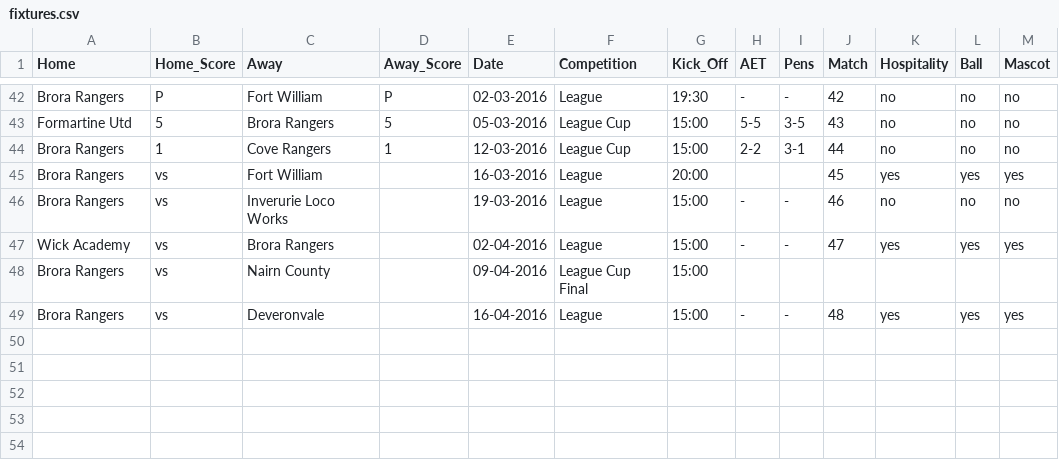
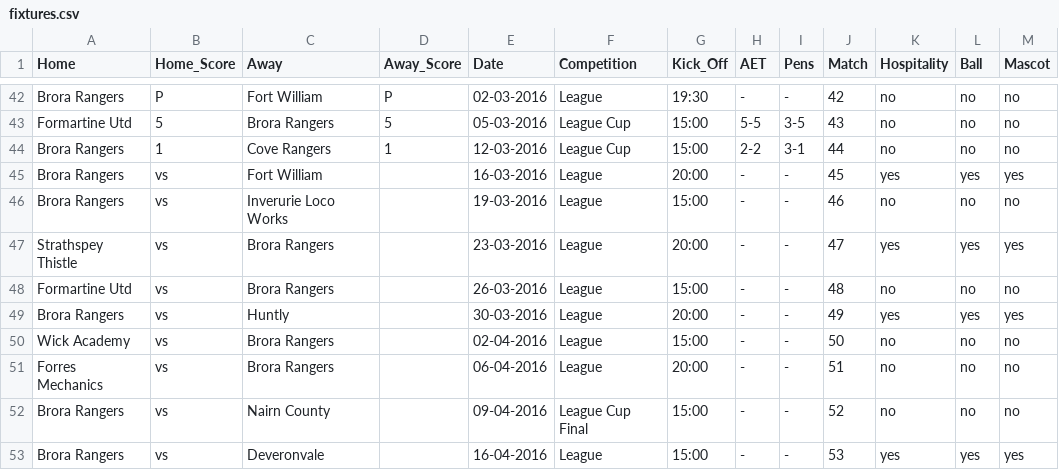
Before and after one commit to brorarangers/brorarangers.github.io, a CSV file: _data/fixtures.csv, drawn as a sheet; only a part is shown, gaps mark what is left out.

Commit message:
Fixtures updated

```diff
--- a/_data/fixtures.csv
+++ b/_data/fixtures.csv
@@ -44,6 +44,10 @@ Formartine Utd,5,Brora Rangers,5,05-03-2016,League Cup,15:00,5-5,3-5,43,no,no,no
 Brora Rangers,1,Cove Rangers,1,12-03-2016,League Cup,15:00,2-2,3-1,44,no,no,no
-Brora Rangers,vs,Fort William,,16-03-2016,League,20:00,,,45,yes,yes,yes
+Brora Rangers,vs,Fort William,,16-03-2016,League,20:00,-,-,45,yes,yes,yes
 Brora Rangers,vs,Inverurie Loco Works,,19-03-2016,League,15:00,-,-,46,no,no,no
-Wick Academy,vs,Brora Rangers,,02-04-2016,League,15:00,-,-,47,yes,yes,yes
-Brora Rangers,vs,Nairn County,,09-04-2016,League Cup Final,15:00,,,,,,
-Brora Rangers,vs,Deveronvale,,16-04-2016,League,15:00,-,-,48,yes,yes,yes
+Strathspey Thistle,vs,Brora Rangers,,23-03-2016,League,20:00,-,-,47,yes,yes,yes
+Formartine Utd,vs,Brora Rangers,,26-03-2016,League,15:00,-,-,48,no,no,no
+Brora Rangers,vs,Huntly,,30-03-2016,League,20:00,-,-,49,yes,yes,yes
+Wick Academy,vs,Brora Rangers,,02-04-2016,League,15:00,-,-,50,no,no,no
+Forres Mechanics,vs,Brora Rangers,,06-04-2016,League,20:00,-,-,51,no,no,no
+Brora Rangers,vs,Nairn County,,09-04-2016,League Cup Final,15:00,-,-,52,no,no,no
+Brora Rangers,vs,Deveronvale,,16-04-2016,League,15:00,-,-,53,yes,yes,yes
```
